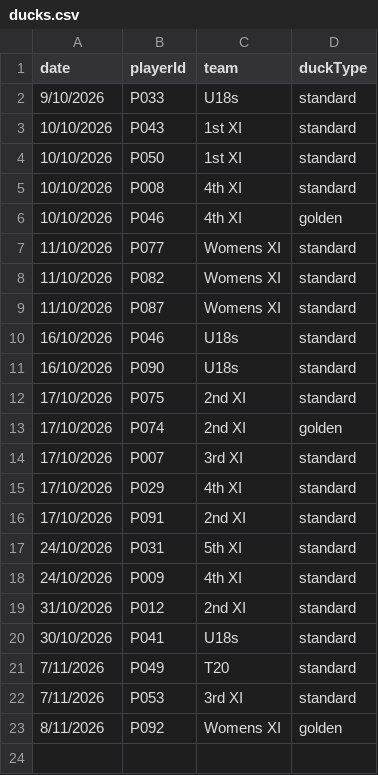
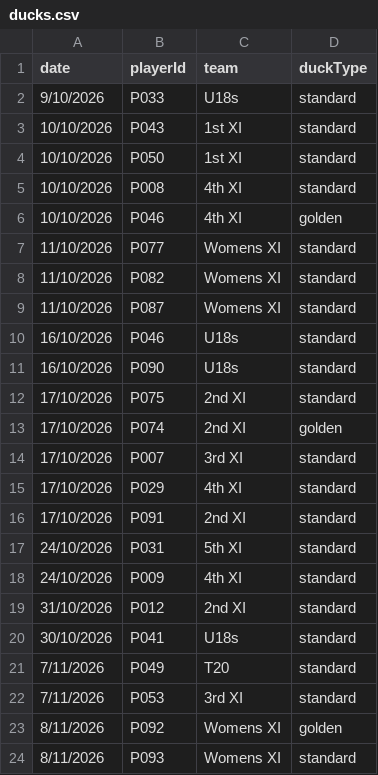
Before and after one commit to h4ff/taipans-duck-pond, a CSV file: data/ducks.csv, drawn as a sheet.

Commit message:
Update ducks.csv

```diff
--- a/data/ducks.csv
+++ b/data/ducks.csv
@@ -23 +23,2 @@ date,playerId,team,duckType
 8/11/2026,P092,Womens XI,golden
+8/11/2026,P093,Womens XI,standard
```
